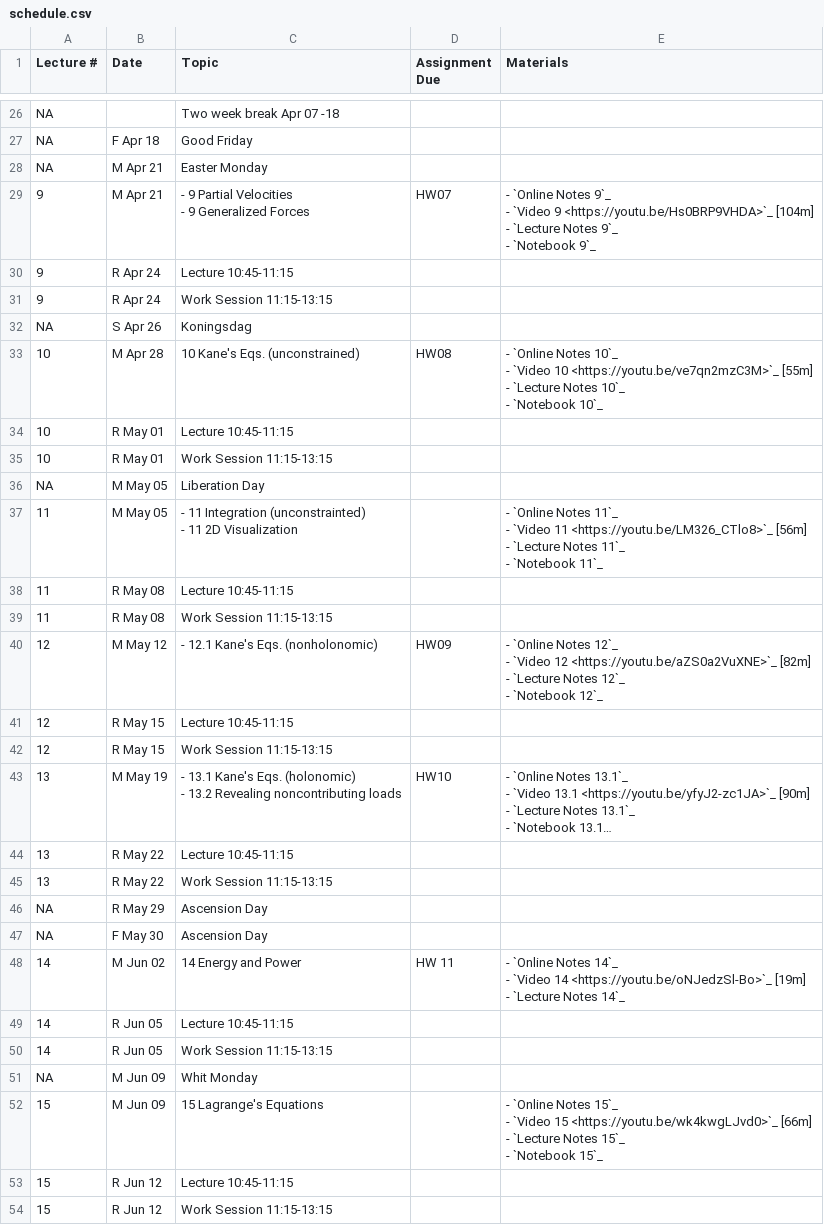
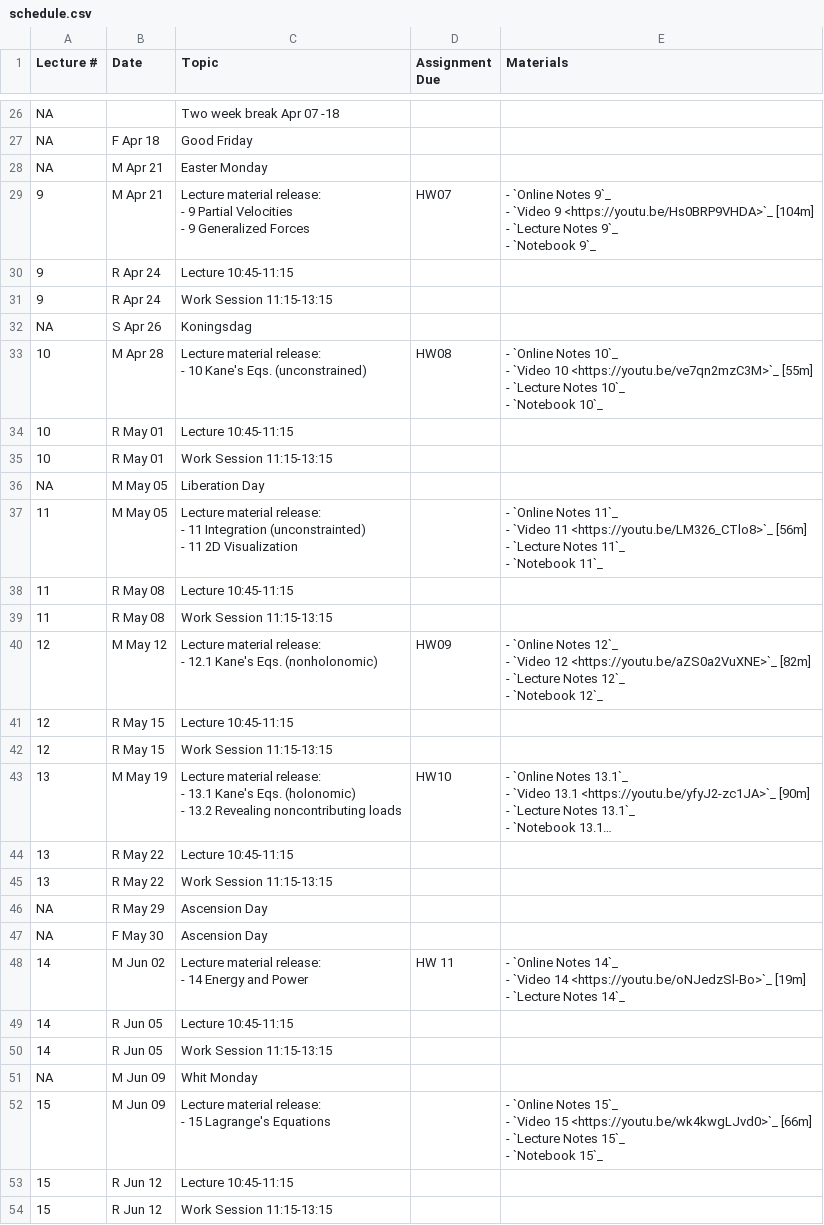
Before and after one commit to moorepants/me41055, a CSV file: content/pages/schedule.csv, drawn as a sheet; only a part is shown, gaps mark what is left out; long unchanged cells end in …; ↵ is a line break in a cell; the diff covers the shown part only; the diff names each change by its address in the sheet, - before the commit and + after, or states it on an @@ line.

Commit message:
Added 'lecture material release' into schedule rows and made seperate note about grade return.

```diff
--- a/content/pages/schedule.csv
+++ b/content/pages/schedule.csv
-C29 (Topic): - 9…
+C29 (Topic): Lecture material release: ↵ - 9…
-C33 (Topic): 10 Kane's Eqs. (unconstrained)
+C33 (Topic): Lecture material release: ↵ - 10 Kane's Eqs. (unconstrained)
-C37 (Topic): - 11…
+C37 (Topic): Lecture material release: ↵ - 11…
-C40 (Topic): - 12.1…
+C40 (Topic): Lecture material release: ↵ - 12.1…
-C43 (Topic): - 13.1…
+C43 (Topic): Lecture material release: ↵ - 13.1…
-C48 (Topic): 14 Energy and Power
+C48 (Topic): Lecture material release: ↵ - 14 Energy and Power
-C52 (Topic): 15 Lagrange's Equations
+C52 (Topic): Lecture material release: ↵ - 15 Lagrange's Equations
```
Also changed, not shown: 8 edited cells elsewhere in this file, 1 other file.
